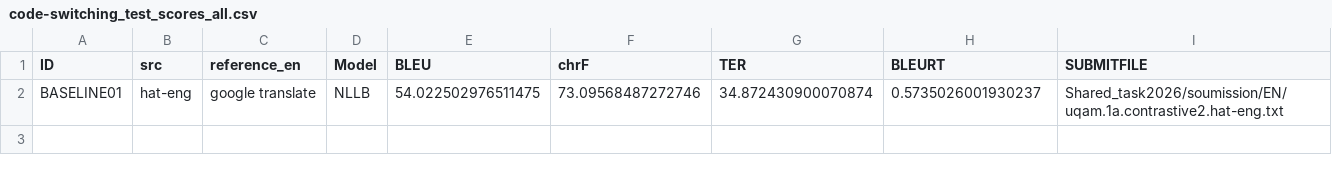
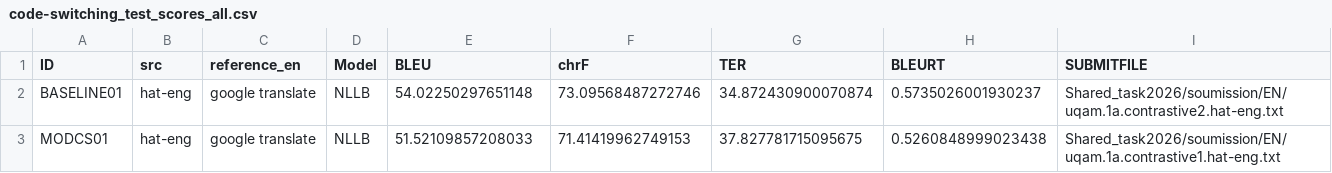
Before and after one commit to bellune/Creole_Approche_hybride, a CSV file: Shared_task2026/result/code-switching_test_scores_all.csv, drawn as a sheet.

```diff
--- a/Shared_task2026/result/code-switching_test_scores_all.csv
+++ b/Shared_task2026/result/code-switching_test_scores_all.csv
@@ -1,2 +1,3 @@
 ID,src,reference_en,Model,BLEU,chrF,TER,BLEURT,SUBMITFILE
-BASELINE01,hat-eng,google translate,NLLB,54.022502976511475,73.09568487272746,34.872430900070874,0.5735026001930237,Shared_task2026/soumission/EN/uqam.1a.contrastive2.hat-eng.txt
+BASELINE01,hat-eng,google translate,NLLB,54.02250297651148,73.09568487272746,34.872430900070874,0.5735026001930237,Shared_task2026/soumission/EN/uqam.1a.contrastive2.hat-eng.txt
+MODCS01,hat-eng,google translate,NLLB,51.52109857208033,71.41419962749153,37.827781715095675,0.5260848999023438,Shared_task2026/soumission/EN/uqam.1a.contrastive1.hat-eng.txt
```
Also changed, not shown: 3 other files.
